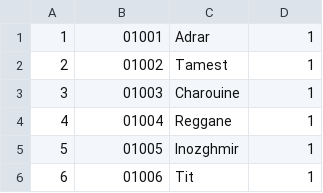
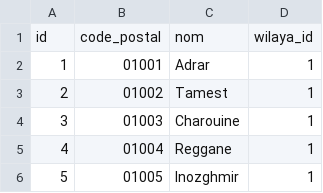
Before and after one commit to othmanus/algeria-cities, a CSV file: csv/communes.csv, drawn as a sheet; only a part is shown; the shorter side is filled out with more unchanged rows.

```diff
--- a/csv/communes.csv
+++ b/csv/communes.csv
@@ -1 +1,2 @@
+"id","code_postal","nom","wilaya_id"
 "1","01001","Adrar","1"
```
Also changed, not shown: csv/wilayas.csv.
